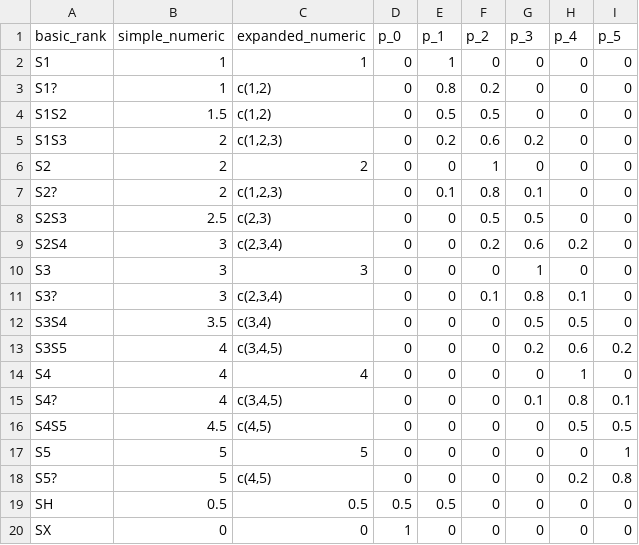
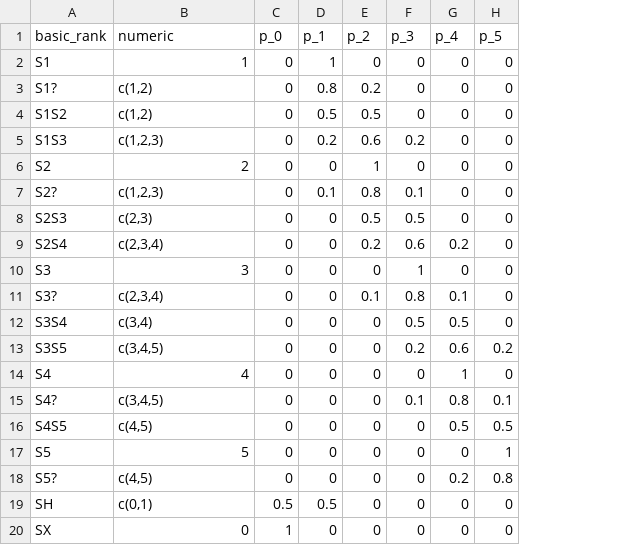
Before and after one commit to bcgov/ranktrends, a CSV file: data-raw/ranks_prob_key.csv, drawn as a sheet; removed rows and columns are numbered as before the commit, all else as after; the diff names each change by its address in the sheet, - before the commit and + after, or states it on an @@ line.

Commit message:
Remove simple rank, fix SH in prob key

```diff
--- a/data-raw/ranks_prob_key.csv
+++ b/data-raw/ranks_prob_key.csv
-column B (simple_numeric), rows 2-20: 1 | 1 | 1.5 | 2 | 2 | 2 | 2.5 | 3 | 3 | 3 | 3.5 | 4 | 4 | 4 | 4.5 | 5 | 5 | 0.5 | 0
-B1: expanded_numeric
+B1: numeric
-B19 (numeric): 0.5
+B19 (numeric): c(0,1)
```
Also changed, not shown: 1 other file.
